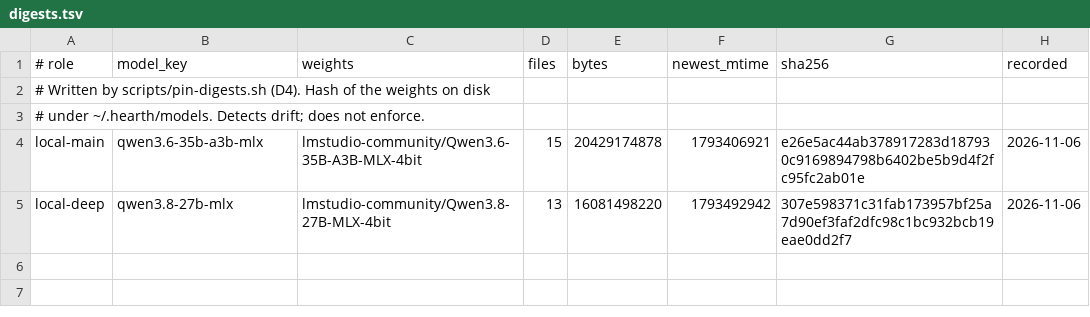
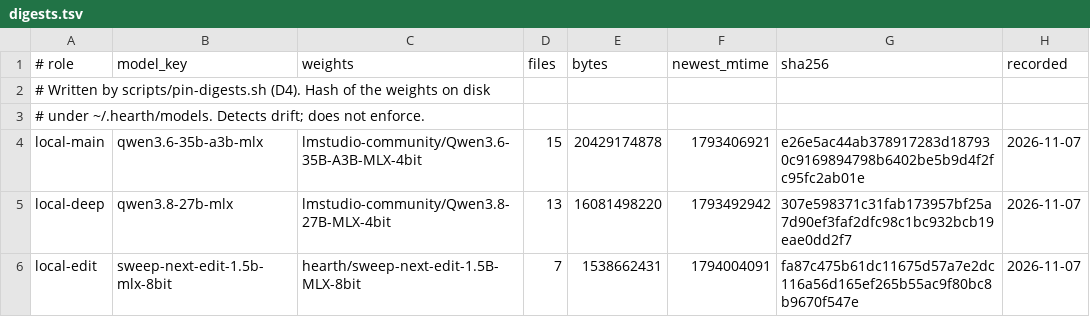
Before and after one commit to ouster/hearth, a TSV file: pins/digests.tsv, drawn as a sheet.

```diff
--- a/pins/digests.tsv
+++ b/pins/digests.tsv
@@ -3,3 +3,4 @@
 # under ~/.hearth/models. Detects drift; does not enforce.
-local-main	qwen3.6-35b-a3b-mlx	lmstudio-community/Qwen3.6-35B-A3B-MLX-4bit	15	20429174878	1793406921	e26e5ac44ab378917283d187930c9169894798b6402be5b9d4f2fc95fc2ab01e	2026-11-06
-local-deep	qwen3.8-27b-mlx	lmstudio-community/Qwen3.8-27B-MLX-4bit	13	16081498220	1793492942	307e598371c31fab173957bf25a7d90ef3faf2dfc98c1bc932bcb19eae0dd2f7	2026-11-06
+local-main	qwen3.6-35b-a3b-mlx	lmstudio-community/Qwen3.6-35B-A3B-MLX-4bit	15	20429174878	1793406921	e26e5ac44ab378917283d187930c9169894798b6402be5b9d4f2fc95fc2ab01e	2026-11-07
+local-deep	qwen3.8-27b-mlx	lmstudio-community/Qwen3.8-27B-MLX-4bit	13	16081498220	1793492942	307e598371c31fab173957bf25a7d90ef3faf2dfc98c1bc932bcb19eae0dd2f7	2026-11-07
+local-edit	sweep-next-edit-1.5b-mlx-8bit	hearth/sweep-next-edit-1.5B-MLX-8bit	7	1538662431	1794004091	fa87c475b61dc11675d57a7e2dc116a56d165ef265b55ac9f80bc8b9670f547e	2026-11-07
```
Also changed, not shown: 21 other files.
